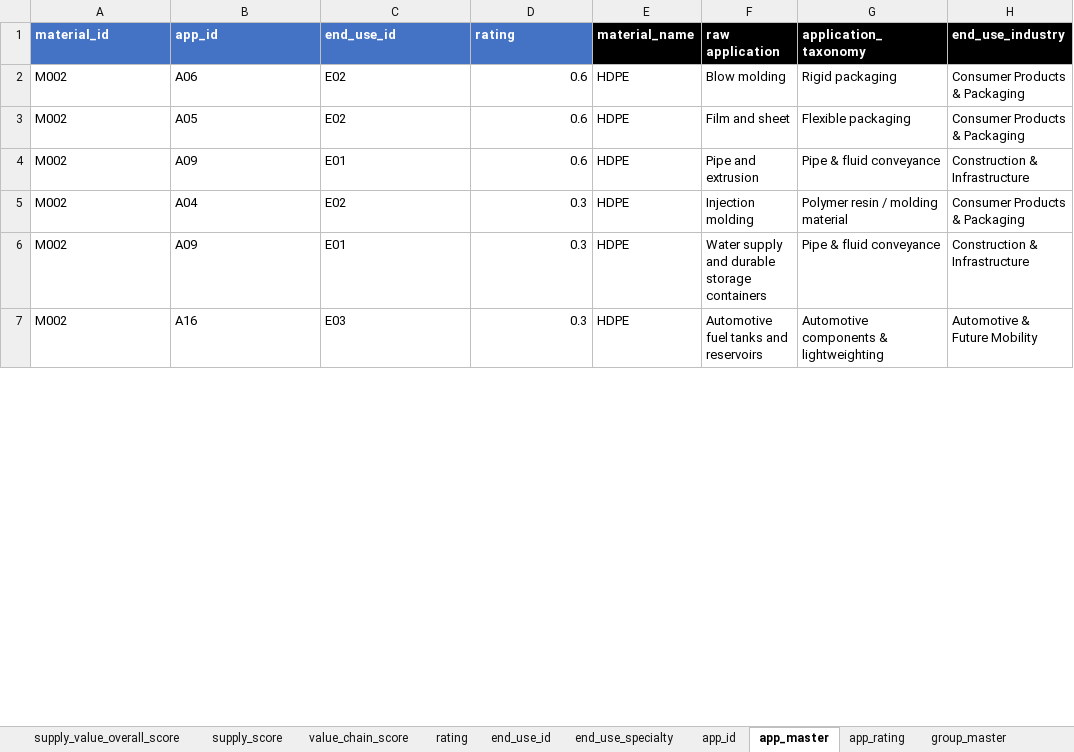
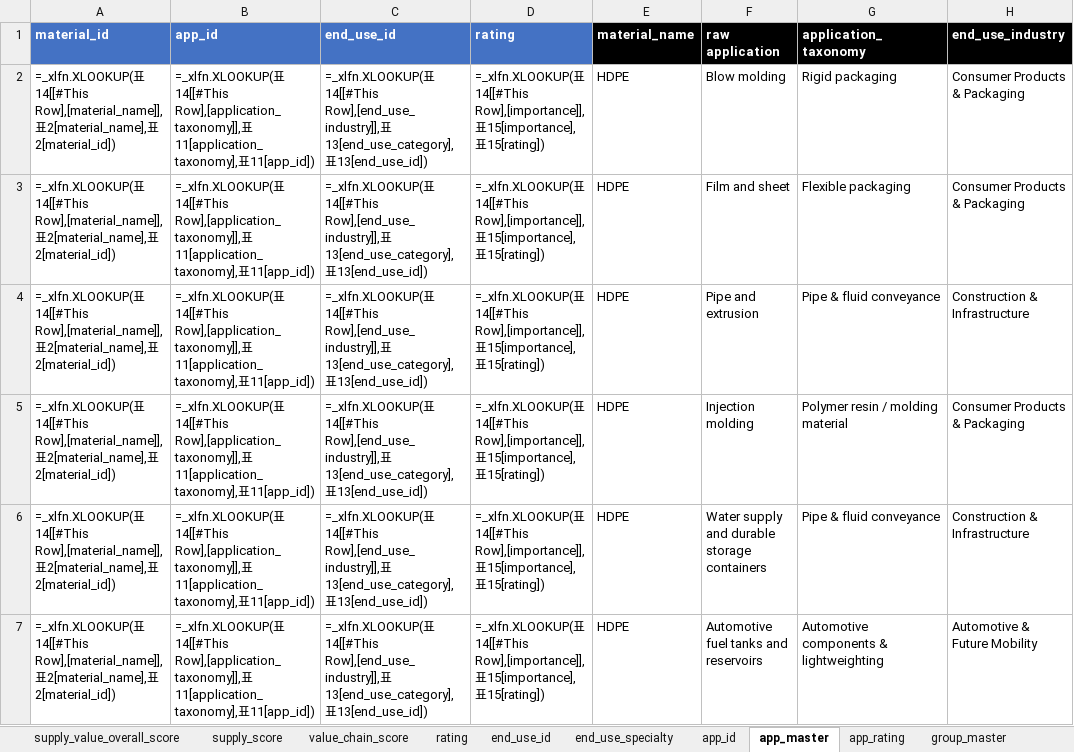
Before and after one commit to hagaren201/petro_db_next, an Excel workbook: data/source/db.xlsx, sheet app_master, drawn as a sheet; only a part is shown; values as stored, in another font and other column widths than the file's, no borders; formulas without a stored value are shown as written; table styles not drawn; the diff covers the shown part only; the diff names each change by its address in the sheet, - before the commit and + after, or states it on an @@ line.

```diff
--- a/data/source/db.xlsx (sheet app_master)
+++ b/data/source/db.xlsx (sheet app_master)
-A2:A7 (material_id): M002
+A2:A7 (material_id): =_xlfn.XLOOKUP(표14[[#This Row],[material_name]],표2[material_name],표2[material_id])
-B2 (app_id): A06
+B2 (app_id): =_xlfn.XLOOKUP(표14[[#This Row],[application_taxonomy]],표11[application_taxonomy],표11[app_id])
-C2:C3 (end_use_id): E02
+C2:C3 (end_use_id): =_xlfn.XLOOKUP(표14[[#This Row],[end_use_industry]],표13[end_use_category],표13[end_use_id])
-D2:D4 (rating): 0.6
+D2:D4 (rating): =_xlfn.XLOOKUP(표14[[#This Row],[importance]],표15[importance],표15[rating])
-B3 (app_id): A05
+B3 (app_id): =_xlfn.XLOOKUP(표14[[#This Row],[application_taxonomy]],표11[application_taxonomy],표11[app_id])
-B4 (app_id): A09
+B4 (app_id): =_xlfn.XLOOKUP(표14[[#This Row],[application_taxonomy]],표11[application_taxonomy],표11[app_id])
-C4 (end_use_id): E01
+C4 (end_use_id): =_xlfn.XLOOKUP(표14[[#This Row],[end_use_industry]],표13[end_use_category],표13[end_use_id])
-B5 (app_id): A04
+B5 (app_id): =_xlfn.XLOOKUP(표14[[#This Row],[application_taxonomy]],표11[application_taxonomy],표11[app_id])
-C5 (end_use_id): E02
+C5 (end_use_id): =_xlfn.XLOOKUP(표14[[#This Row],[end_use_industry]],표13[end_use_category],표13[end_use_id])
-D5:D7 (rating): 0.3
+D5:D7 (rating): =_xlfn.XLOOKUP(표14[[#This Row],[importance]],표15[importance],표15[rating])
-B6 (app_id): A09
+B6 (app_id): =_xlfn.XLOOKUP(표14[[#This Row],[application_taxonomy]],표11[application_taxonomy],표11[app_id])
-C6 (end_use_id): E01
+C6 (end_use_id): =_xlfn.XLOOKUP(표14[[#This Row],[end_use_industry]],표13[end_use_category],표13[end_use_id])
-B7 (app_id): A16
+B7 (app_id): =_xlfn.XLOOKUP(표14[[#This Row],[application_taxonomy]],표11[application_taxonomy],표11[app_id])
-C7 (end_use_id): E03
+C7 (end_use_id): =_xlfn.XLOOKUP(표14[[#This Row],[end_use_industry]],표13[end_use_category],표13[end_use_id])
```
Also changed, not shown: 1836 edited cells elsewhere in this sheet, sheet material_supplier_link, sheet end_use_specialty, sheet group_master, sheet material_master, sheet value_chain_score, sheet supply_value_overall_score, 3 more sheets, 8 other files.
